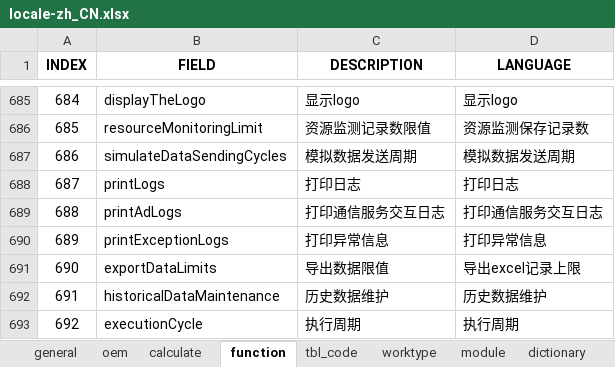
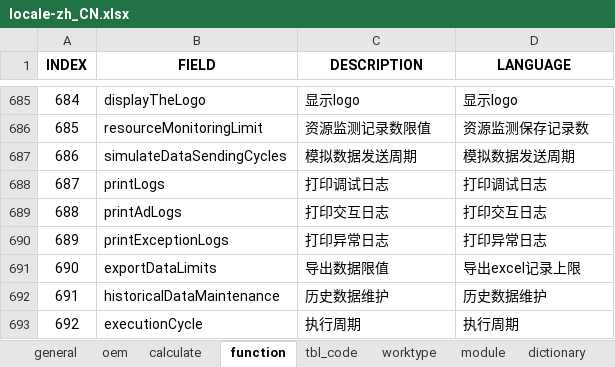
Before and after one commit to cosog/ap, an Excel workbook: WebRoot/oem/cnooc/locale/locale-zh_CN.xlsx, sheet function, drawn as a sheet; only a part is shown, gaps mark what is left out; values as stored, in another font and other column widths than the file's, no borders; the diff names each change by its address in the sheet, - before the commit and + after, or states it on an @@ line.

```diff
--- a/WebRoot/oem/cnooc/locale/locale-zh_CN.xlsx (sheet function)
+++ b/WebRoot/oem/cnooc/locale/locale-zh_CN.xlsx (sheet function)
-C688 (DESCRIPTION): 打印日志
+C688 (DESCRIPTION): 打印调试日志
-D688 (LANGUAGE): 打印日志
+D688 (LANGUAGE): 打印调试日志
-C689 (DESCRIPTION): 打印通信服务交互日志
+C689 (DESCRIPTION): 打印交互日志
-D689 (LANGUAGE): 打印通信服务交互日志
+D689 (LANGUAGE): 打印交互日志
-C690 (DESCRIPTION): 打印异常信息
+C690 (DESCRIPTION): 打印异常日志
-D690 (LANGUAGE): 打印异常信息
+D690 (LANGUAGE): 打印异常日志
```
Also changed, not shown: WebRoot/oem/cnpc/locale/locale-zh_CN.xlsx, WebRoot/oem/dacheng/locale/locale-zh_CN.xlsx, 30 other files.
